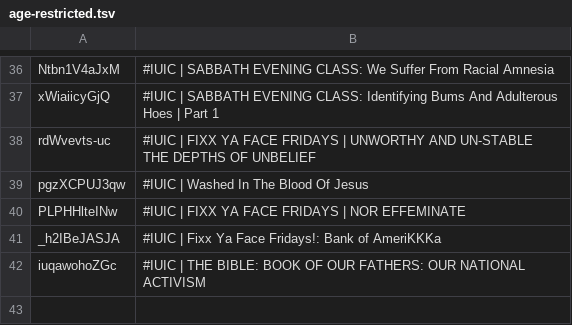
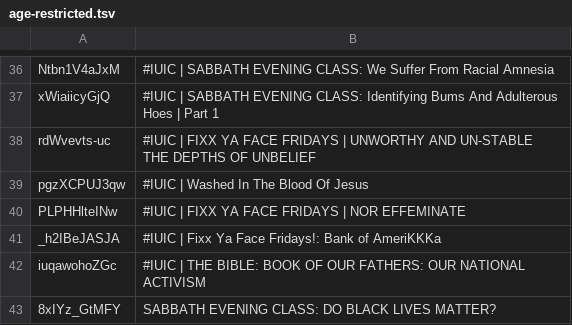
Before and after one commit to DevSecObie/cyberjudah, a TSV file: blog/age-restricted.tsv, drawn as a sheet; only a part is shown, gaps mark what is left out.

```diff
--- a/blog/age-restricted.tsv
+++ b/blog/age-restricted.tsv
@@ -42 +42,2 @@ _h2IBeJASJA	#IUIC | Fixx Ya Face Fridays!: Bank of AmeriKKKa
 iuqawohoZGc	#IUIC | THE BIBLE: BOOK OF OUR FATHERS: OUR NATIONAL ACTIVISM
+8xIYz_GtMFY	SABBATH EVENING CLASS: DO BLACK LIVES MATTER?
```
